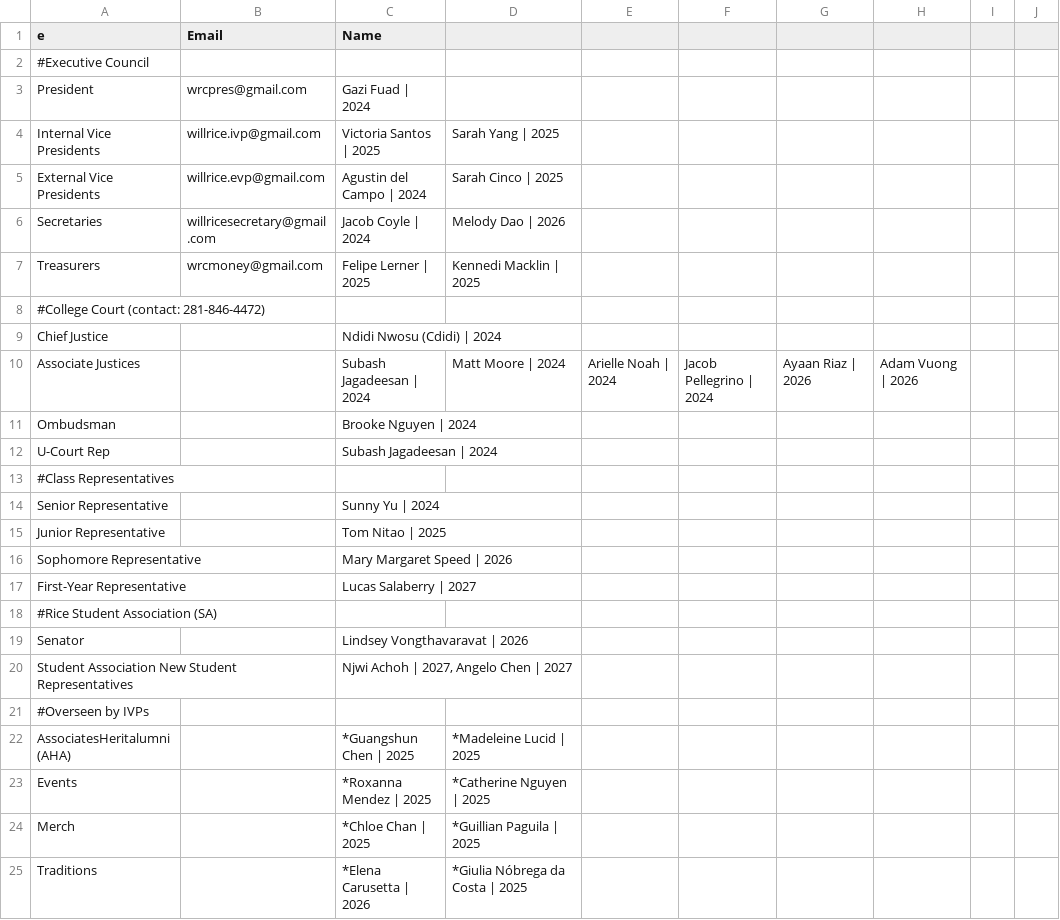
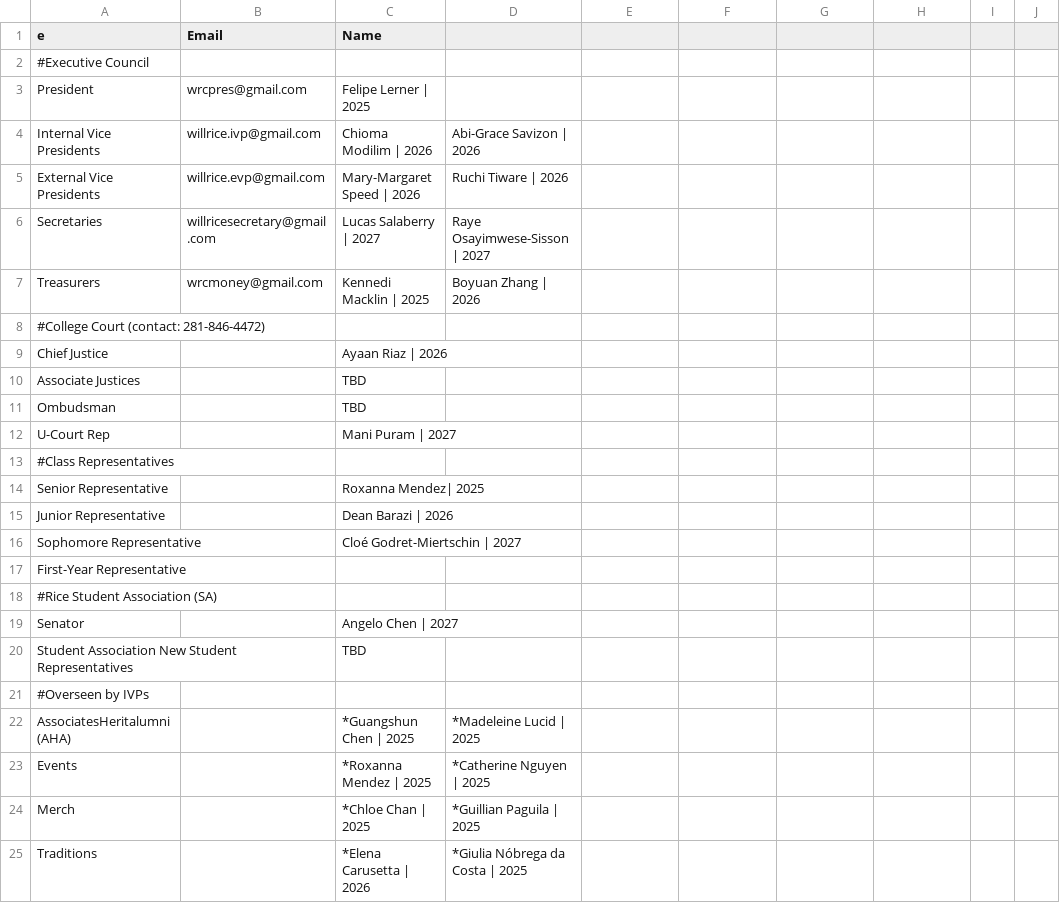
Before and after one commit to WRCWebmasters/WRC-Website, a CSV file: pages/config/leadership.csv, drawn as a sheet; only a part is shown; the diff covers the shown part only.

```diff
--- a/pages/config/leadership.csv
+++ b/pages/config/leadership.csv
@@ -2,20 +2,20 @@ e,Email,Name,,,,,,,,,,,,,,,,,,,
 #Executive Council,,,,,,,,,,
-President,wrcpres@gmail.com,Gazi Fuad | 2024,,,,,,,,,,,,,,,,,,,
-Internal Vice Presidents,willrice.ivp@gmail.com,Victoria Santos | 2025,Sarah Yang | 2025,,,,,,,,,,,,,,,,,,
-External Vice Presidents,willrice.evp@gmail.com,Agustin del Campo | 2024,Sarah Cinco | 2025,,,,,,,,,,,,,,,,,,
-Secretaries,willricesecretary@gmail.com,Jacob Coyle | 2024,Melody Dao | 2026,,,,,,,,,,,,,,,,,,
-Treasurers,wrcmoney@gmail.com,Felipe Lerner | 2025,Kennedi Macklin | 2025,,,,,,,,,,,,,,,,,,
+President,wrcpres@gmail.com,Felipe Lerner | 2025,,,,,,,,,,,,,,,,,,,
+Internal Vice Presidents,willrice.ivp@gmail.com,Chioma Modilim | 2026,Abi-Grace Savizon | 2026,,,,,,,,,,,,,,,,,,
+External Vice Presidents,willrice.evp@gmail.com,Mary-Margaret Speed | 2026,Ruchi Tiware | 2026,,,,,,,,,,,,,,,,,,
+Secretaries,willricesecretary@gmail.com,Lucas Salaberry | 2027,Raye Osayimwese-Sisson | 2027,,,,,,,,,,,,,,,,,,
+Treasurers,wrcmoney@gmail.com,Kennedi Macklin | 2025,Boyuan Zhang | 2026,,,,,,,,,,,,,,,,,,
 #College Court (contact: 281-846-4472),,,,,,,,,,
-Chief Justice,,Ndidi Nwosu (Cdidi) | 2024,,,,,,,,,,,,,,,,,,,
-Associate Justices,,Subash Jagadeesan | 2024,Matt Moore | 2024,Arielle Noah | 2024,Jacob Pellegrino | 2024,Ayaan Riaz | 2026,Adam Vuong | 2026,,,,,,,,,,,,,,
-Ombudsman,,Brooke Nguyen | 2024,,,,,,,,,,,,,,,,,,,
-U-Court Rep,,Subash Jagadeesan | 2024,,,,,,,,,,,,,,,,,,,
+Chief Justice,,Ayaan Riaz | 2026,,,,,,,,,,,,,,,,,,,
+Associate Justices,,TBD,,,,,,,,,,,,,,,,,,,
+Ombudsman,,TBD,,,,,,,,,,,,,,,,,,,
+U-Court Rep,,Mani Puram | 2027,,,,,,,,,,,,,,,,,,,
 #Class Representatives,,,,,,,,,,
-Senior Representative,,Sunny Yu | 2024,,,,,,,,,,,,,,,,,,,
-Junior Representative,,Tom Nitao | 2025,,,,,,,,,,,,,,,,,,,
-Sophomore Representative,,Mary Margaret Speed | 2026,,,,,,,,,,,,,,,,,,,
-First-Year Representative,,Lucas Salaberry | 2027,,,,,,,,,,,,,,,,,,,
+Senior Representative,,Roxanna Mendez| 2025,,,,,,,,,,,,,,,,,,,
+Junior Representative,,Dean Barazi | 2026,,,,,,,,,,,,,,,,,,,
+Sophomore Representative,,Cloé Godret-Miertschin | 2027,,,,,,,,,,,,,,,,,,,
+First-Year Representative,,,,,,,,,,,,,,,,,,,,,
 #Rice Student Association (SA),,,,,,,,,,
-Senator,,Lindsey Vongthavaravat | 2026,,,,,,,,,,,,,,,,,,,
-Student Association New Student Representatives,,"Njwi Achoh | 2027, Angelo Chen | 2027",,,,,,,,,,,,,,,,,,,
+Senator,,Angelo Chen | 2027,,,,,,,,,,,,,,,,,,,
+Student Association New Student Representatives,,TBD,,,,,,,,,,,,,,,,,,,
 #Overseen by IVPs,,,,,,,,,,
```
Also changed, not shown: 1 added row, 1 removed row and 20 edited cells elsewhere in this file, 1 other file.
